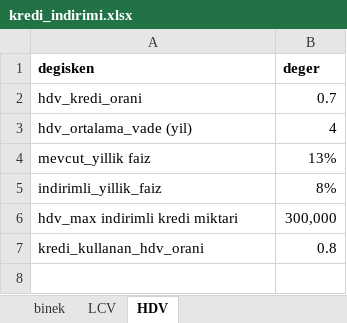
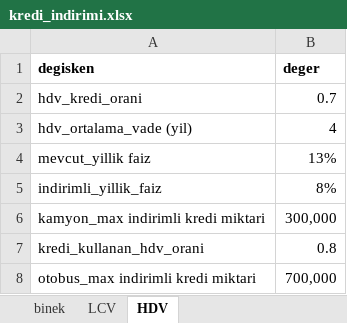
Before and after one commit to Senzeybek/TR_tax_system, an Excel workbook: r_input/kredi_indirimi.xlsx, sheet HDV, drawn as a sheet; values as stored, in another font and other column widths than the file's, no borders; the diff names each change by its address in the sheet, - before the commit and + after, or states it on an @@ line.

```diff
--- a/r_input/kredi_indirimi.xlsx (sheet HDV)
+++ b/r_input/kredi_indirimi.xlsx (sheet HDV)
-A6 (degisken): hdv_max indirimli kredi miktari
+A6 (degisken): kamyon_max indirimli kredi miktari
+row 8: otobus_max indirimli kredi miktari | 700,000
```
Also changed, not shown: 8 other files.
